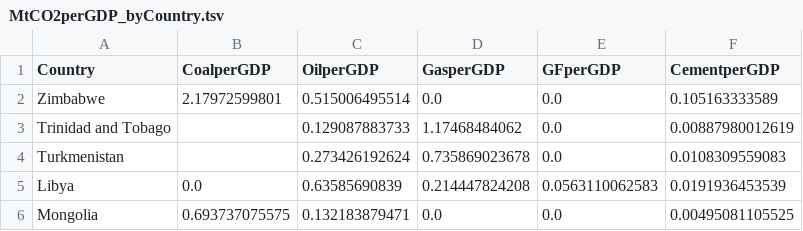
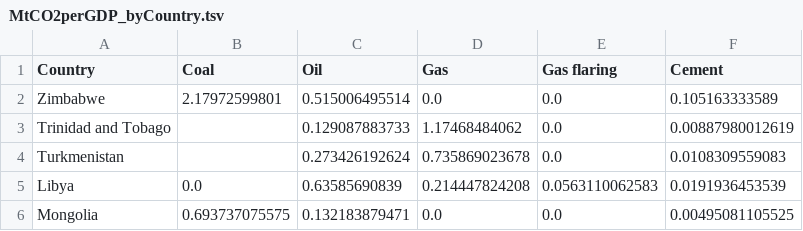
Before and after one commit to KatiRG/CO2Sankey, a TSV file: MtCO2perGDP_byCountry.tsv, drawn as a sheet; only a part is shown.

```diff
--- a/MtCO2perGDP_byCountry.tsv
+++ b/MtCO2perGDP_byCountry.tsv
@@ -1,2 +1,2 @@
-Country	CoalperGDP	OilperGDP	GasperGDP	GFperGDP	CementperGDP
+Country	Coal	Oil	Gas	Gas flaring	Cement
 Zimbabwe	2.17972599801	0.515006495514	0.0	0.0	0.105163333589
```
Also changed, not shown: MtCO2perPop_byCountry.tsv, 1 other file.
